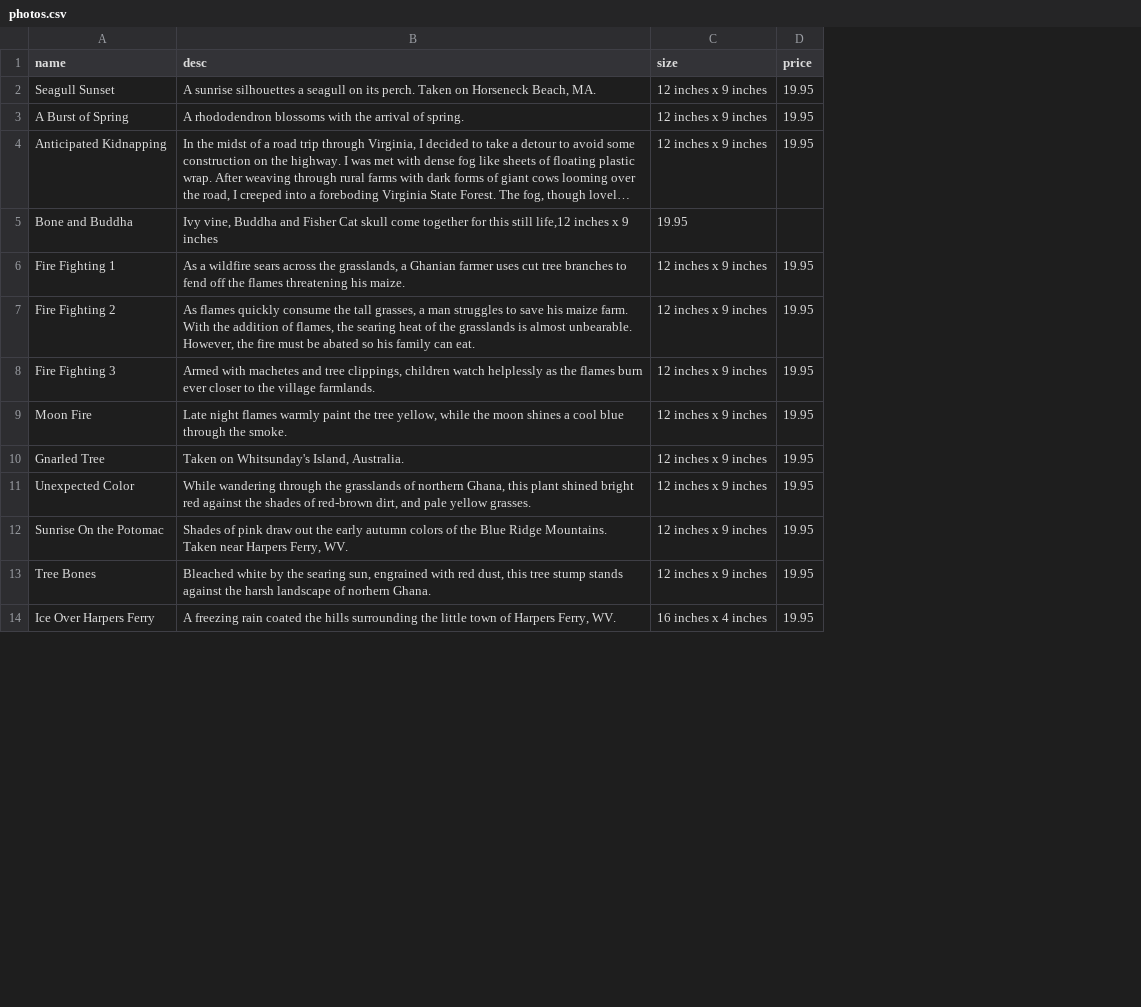
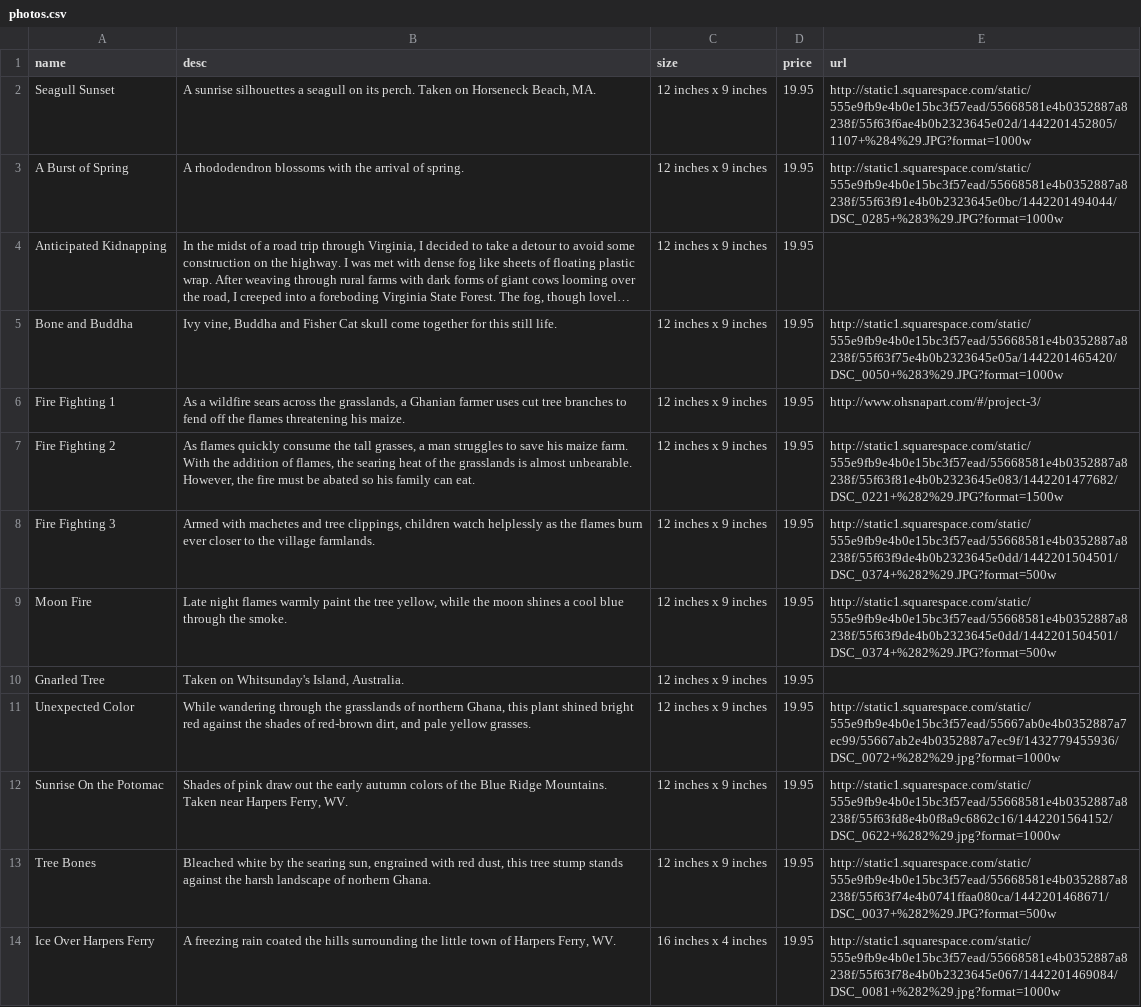
Before and after one commit to Church-ill/project3-back, a CSV file: sample_data/photos.csv, drawn as a sheet; only a part is shown; long unchanged cells end in …; the diff names each change by its address in the sheet, - before the commit and + after, or states it on an @@ line.

Commit message:
Adds urls to photos.csv - need to redo

```diff
--- a/sample_data/photos.csv
+++ b/sample_data/photos.csv
+column E (url), rows 2-14: http://static1.squarespace.com/static/555e9fb9e4b0e15bc3f57ead/55668581e4b0352887a8238f/55f63f6ae4b0b2323645e02d/1442201452805/1107+%284%29.JPG?format=1000w | http://static1.squarespace.com/static/555e9fb9e4b0e15bc3f57ead/55668581e4b0352887a8238f/55f63f91e4b0b2323645e0bc/1442201494044/DSC_0285+%283%29.JPG?format=1000w |  | http://static1.squarespace.com/static/555e9fb9e4b0e15bc3f57ead/55668581e4b0352887a8238f/55f63f75e4b0b2323645e05a/1442201465420/DSC_0050+%283%29.JPG?format=1000w | http://www.ohsnapart.com/#/project-3/ | http://static1.squarespace.com/static/555e9fb9e4b0e15bc3f57ead/55668581e4b0352887a8238f/55f63f81e4b0b2323645e083/1442201477682/DSC_0221+%282%29.JPG?format=1500w | http://static1.squarespace.com/static/555e9fb9e4b0e15bc3f57ead/55668581e4b0352887a8238f/55f63f9de4b0b2323645e0dd/1442201504501/DSC_0374+%282%29.JPG?format=500w | http://static1.squarespace.com/static/555e9fb9e4b0e15bc3f57ead/55668581e4b0352887a8238f/55f63f9de4b0b2323645e0dd/1442201504501/DSC_0374+%282%29.JPG?format=500w |  | http://static1.squarespace.com/static/555e9fb9e4b0e15bc3f57ead/55667ab0e4b0352887a7ec99/55667ab2e4b0352887a7ec9f/1432779455936/DSC_0072+%282%29.jpg?format=1000w | http://static1.squarespace.com/static/555e9fb9e4b0e15bc3f57ead/55668581e4b0352887a8238f/55f63fd8e4b0f8a9c6862c16/1442201564152/DSC_0622+%282%29.jpg?format=1000w | http://static1.squarespace.com/static/555e9fb9e4b0e15bc3f57ead/55668581e4b0352887a8238f/55f63f74e4b0741ffaa080ca/1442201468671/DSC_0037+%282%29.JPG?format=500w | http://static1.squarespace.com/static/555e9fb9e4b0e15bc3f57ead/55668581e4b0352887a8238f/55f63f78e4b0b2323645e067/1442201469084/DSC_0081+%282%29.jpg?format=1000w
-B5 (desc): …this still life,12 inches x 9 inches
+B5 (desc): …this still life.
-C5 (size): 19.95
+C5 (size): 12 inches x 9 inches
-D5 (price): (empty)
+D5 (price): 19.95
```
